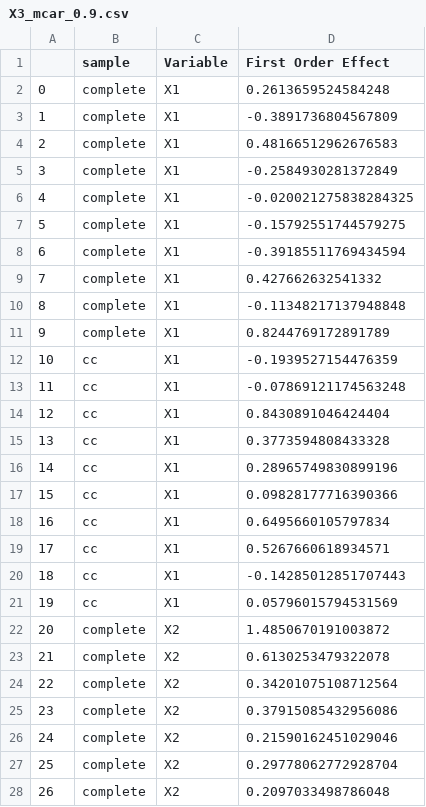
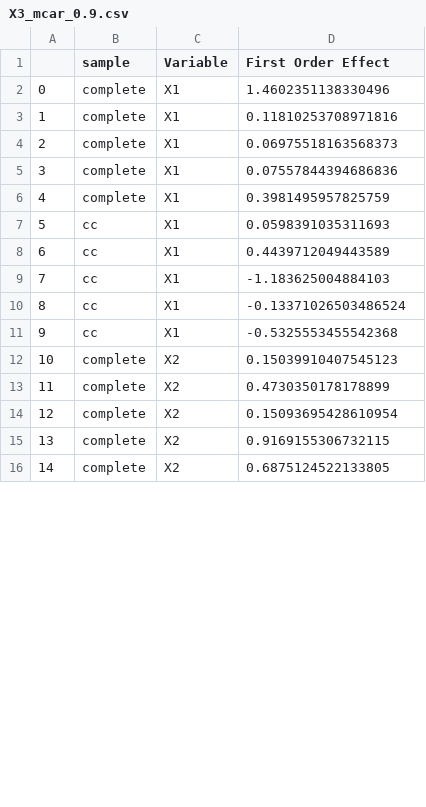
Before and after one commit to lilimatic/var_imp_mis, a CSV file: nonparametric regression/mcar_run/X3_mcar_0.9.csv, drawn as a sheet; only a part is shown; removed rows and columns are numbered as before the commit, all else as after; the diff covers the shown part only; the diff names each change by its address in the sheet, - before the commit and + after, or states it on an @@ line.

```diff
--- a/nonparametric regression/mcar_run/X3_mcar_0.9.csv
+++ b/nonparametric regression/mcar_run/X3_mcar_0.9.csv
-D2 (First Order Effect): 0.2613659524584248
+D2 (First Order Effect): 1.4602351138330496
-D3 (First Order Effect): -0.3891736804567809
+D3 (First Order Effect): 0.11810253708971816
-D4 (First Order Effect): 0.48166512962676583
+D4 (First Order Effect): 0.06975518163568373
-D5 (First Order Effect): -0.2584930281372849
+D5 (First Order Effect): 0.07557844394686836
-D6 (First Order Effect): -0.020021275838284325
+D6 (First Order Effect): 0.3981495957825759
-row 7: 5 | complete | X1 | -0.15792551744579275
-row 8: 6 | complete | X1 | -0.39185511769434594
-row 9: 7 | complete | X1 | 0.427662632541332
-row 10: 8 | complete | X1 | -0.11348217137948848
-row 11: 9 | complete | X1 | 0.8244769172891789
@@ column A renumbered between rows 7 and 31 @@
-D7 (First Order Effect): -0.1939527154476359
+D7 (First Order Effect): 0.0598391035311693
-D8 (First Order Effect): -0.07869121174563248
+D8 (First Order Effect): 0.4439712049443589
-D9 (First Order Effect): 0.8430891046424404
+D9 (First Order Effect): -1.183625004884103
-D10 (First Order Effect): 0.3773594808433328
+D10 (First Order Effect): -0.13371026503486524
-D11 (First Order Effect): 0.28965749830899196
+D11 (First Order Effect): -0.5325553455542368
-row 17: 15 | cc | X1 | 0.09828177716390366
-row 18: 16 | cc | X1 | 0.6495660105797834
-row 19: 17 | cc | X1 | 0.5267660618934571
-row 20: 18 | cc | X1 | -0.14285012851707443
-row 21: 19 | cc | X1 | 0.05796015794531569
-D12 (First Order Effect): 1.4850670191003872
+D12 (First Order Effect): 0.15039910407545123
-D13 (First Order Effect): 0.6130253479322078
+D13 (First Order Effect): 0.4730350178178899
-D14 (First Order Effect): 0.34201075108712564
+D14 (First Order Effect): 0.15093695428610954
-D15 (First Order Effect): 0.37915085432956086
+D15 (First Order Effect): 0.9169155306732115
-D16 (First Order Effect): 0.21590162451029046
+D16 (First Order Effect): 0.6875124522133805
-row 27: 25 | complete | X2 | 0.29778062772928704
-row 28: 26 | complete | X2 | 0.2097033498786048
```
Also changed, not shown: 18 removed rows and 15 edited cells elsewhere in this file, nonparametric regression/mcar_run/X1_mcar_0.4.csv, nonparametric regression/mcar_run/X1_mcar_0.9.csv, 40 other files.
